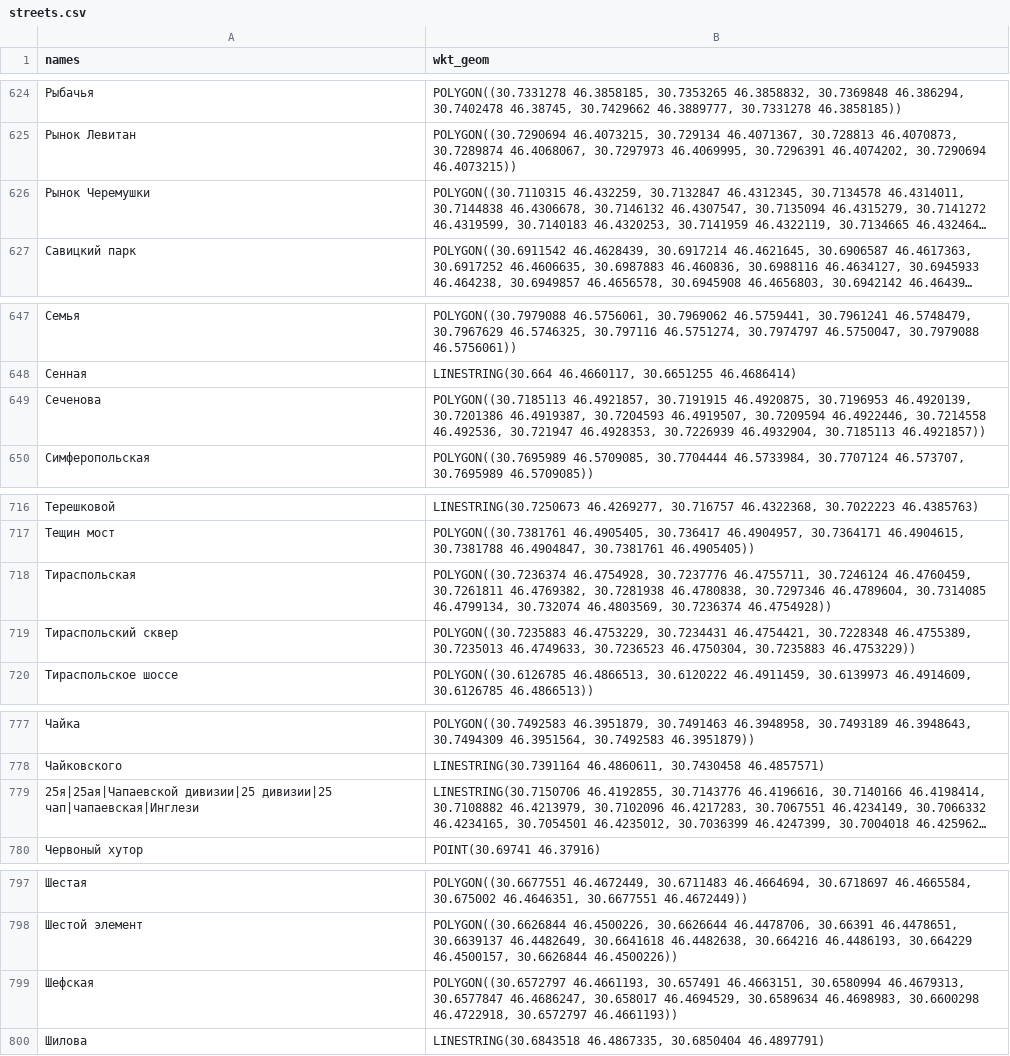
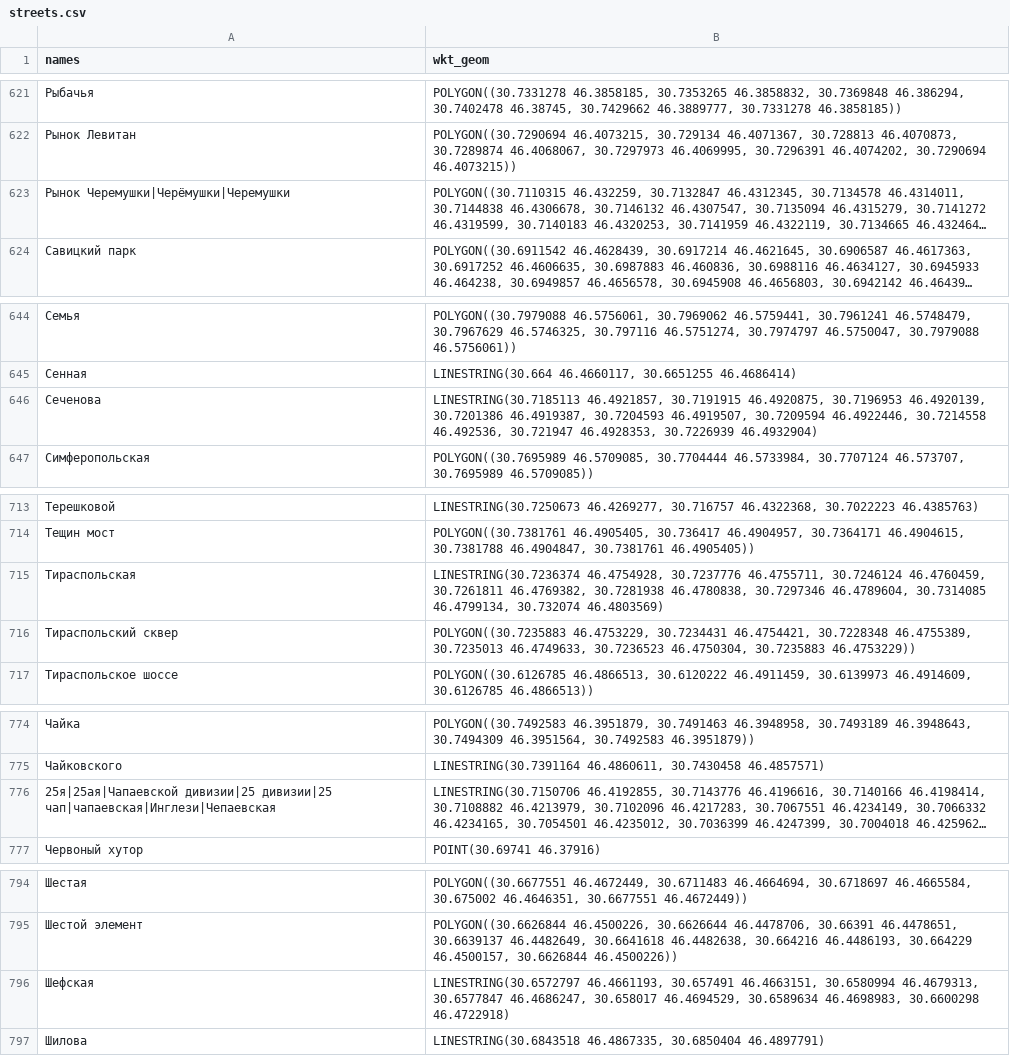
Before and after one commit to jin10r/debug, a CSV file: postgres/data/streets.csv, drawn as a sheet; only a part is shown, gaps mark what is left out; long unchanged cells end in …; addresses are those after the commit; the diff covers the shown part only; the diff names each change by its address in the sheet, - before the commit and + after, or states it on an @@ line.

```diff
--- a/postgres/data/streets.csv
+++ b/postgres/data/streets.csv
-A623 (names): Рынок Черемушки
+A623 (names): Рынок Черемушки|Черёмушки|Черемушки
-B646 (wkt_geom): POLYGON((30.7185113 46.4921857, 30.7191915 46.4920875, 30.7196953 46.4920139, 30.7201386 46.4919387, 30.7204593 46.4919507, 30.7209594 46.4922446, 30.7214558 46.492536, 30.721947 46.4928353, 30.7226939 46.4932904, 30.7185113 46.4921857))
+B646 (wkt_geom): LINESTRING(30.7185113 46.4921857, 30.7191915 46.4920875, 30.7196953 46.4920139, 30.7201386 46.4919387, 30.7204593 46.4919507, 30.7209594 46.4922446, 30.7214558 46.492536, 30.721947 46.4928353, 30.7226939 46.4932904)
-B715 (wkt_geom): POLYGON((30.7236374 46.4754928, 30.7237776 46.4755711, 30.7246124 46.4760459, 30.7261811 46.4769382, 30.7281938 46.4780838, 30.7297346 46.4789604, 30.7314085 46.4799134, 30.732074 46.4803569, 30.7236374 46.4754928))
+B715 (wkt_geom): LINESTRING(30.7236374 46.4754928, 30.7237776 46.4755711, 30.7246124 46.4760459, 30.7261811 46.4769382, 30.7281938 46.4780838, 30.7297346 46.4789604, 30.7314085 46.4799134, 30.732074 46.4803569)
-A776 (names): …дивизии|25 дивизии|25 чап|чапаевская|Инглези
+A776 (names): …дивизии|25 дивизии|25 чап|чапаевская|Инглези|Чепаевская
-B796 (wkt_geom): POLYGON((30.6572797 46.4661193, 30.657491 46.4663151, 30.6580994 46.4679313, 30.6577847 46.4686247, 30.658017 46.4694529, 30.6589634 46.4698983, 30.6600298 46.4722918, 30.6572797 46.4661193))
+B796 (wkt_geom): LINESTRING(30.6572797 46.4661193, 30.657491 46.4663151, 30.6580994 46.4679313, 30.6577847 46.4686247, 30.658017 46.4694529, 30.6589634 46.4698983, 30.6600298 46.4722918)
```
Also changed, not shown: 2 added rows, 3 removed rows and 10 edited cells elsewhere in this file, postgres/data/stopwords.csv, 33 other files.
